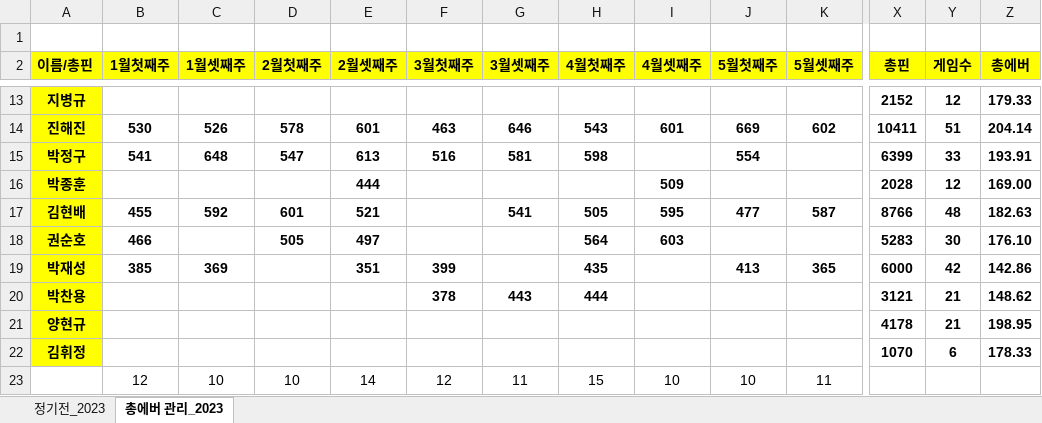
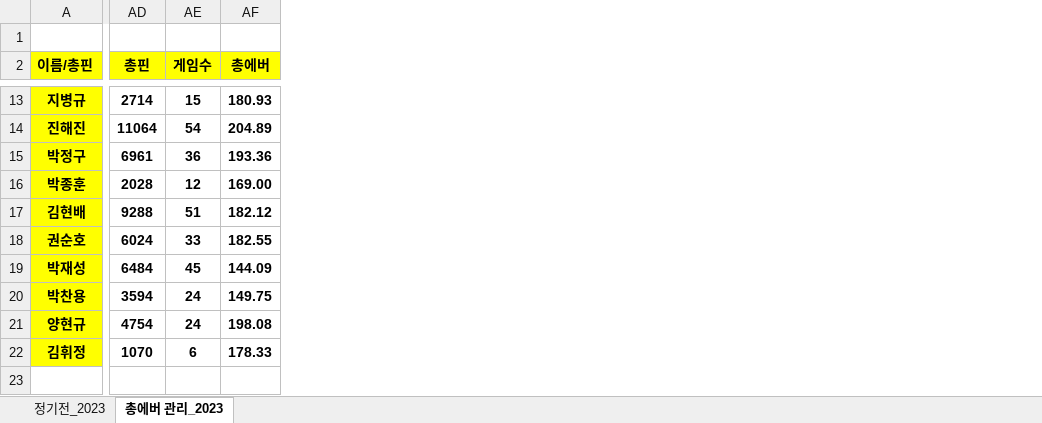
Before and after one commit to weddy0716/sinhoExample, an Excel workbook: 2023년 락클럽 에버관리.xlsx, sheet 총에버 관리_2023, drawn as a sheet; only a part is shown, gaps mark what is left out; values as stored, in another font and other column widths than the file's, no borders; conditional formats not drawn; removed rows and columns are numbered as before the commit, all else as after; the diff covers the shown part only; the diff names each change by its address in the sheet, - before the commit and + after, or states it on an @@ line.

```diff
--- a/2023년 락클럽 에버관리.xlsx (sheet 총에버 관리_2023)
+++ b/2023년 락클럽 에버관리.xlsx (sheet 총에버 관리_2023)
@@ column B (1월첫째주) hidden, rows 14-23: 530 | 541 |  | 455 | 466 | 385 |  |  |  | 12 @@
@@ column C (1월셋째주) hidden, rows 14-23: 526 | 648 |  | 592 |  | 369 |  |  |  | 10 @@
@@ column D (2월첫째주) hidden, rows 14-23: 578 | 547 |  | 601 | 505 |  |  |  |  | 10 @@
@@ column E (2월셋째주) hidden, rows 14-23: 601 | 613 | 444 | 521 | 497 | 351 |  |  |  | 14 @@
@@ column F (3월첫째주) hidden, rows 14-23: 463 | 516 |  |  |  | 399 | 378 |  |  | 12 @@
@@ column G (3월셋째주) hidden, rows 14-23: 646 | 581 |  | 541 |  |  | 443 |  |  | 11 @@
@@ column H (4월첫째주) hidden, rows 14-23: 543 | 598 |  | 505 | 564 | 435 | 444 |  |  | 15 @@
@@ column I (4월셋째주) hidden, rows 14-23: 601 |  | 509 | 595 | 603 |  |  |  |  | 10 @@
@@ column J (5월첫째주) hidden, rows 14-23: 669 | 554 |  | 477 |  | 413 |  |  |  | 10 @@
@@ column K (5월셋째주) hidden, rows 14-23: 602 |  |  | 587 |  | 365 |  |  |  | 11 @@
-AD13 (총핀): 2152
+AD13 (총핀): 2714
-AE13 (게임수): 12
+AE13 (게임수): 15
-AF13 (총에버): 179.33
+AF13 (총에버): 180.93
-AD14 (총핀): 10411
+AD14 (총핀): 11064
-AE14 (게임수): 51
+AE14 (게임수): 54
-AF14 (총에버): 204.14
+AF14 (총에버): 204.89
-AD15 (총핀): 6399
+AD15 (총핀): 6961
-AE15 (게임수): 33
+AE15 (게임수): 36
-AF15 (총에버): 193.91
+AF15 (총에버): 193.36
-AD17 (총핀): 8766
+AD17 (총핀): 9288
-AE17 (게임수): 48
+AE17 (게임수): 51
-AF17 (총에버): 182.63
+AF17 (총에버): 182.12
-AD18 (총핀): 5283
+AD18 (총핀): 6024
-AE18 (게임수): 30
+AE18 (게임수): 33
-AF18 (총에버): 176.10
+AF18 (총에버): 182.55
-AD19 (총핀): 6000
+AD19 (총핀): 6484
-AE19 (게임수): 42
+AE19 (게임수): 45
-AF19 (총에버): 142.86
+AF19 (총에버): 144.09
-AD20 (총핀): 3121
+AD20 (총핀): 3594
-AE20:AE21 (게임수): 21
+AE20:AE21 (게임수): 24
-AF20 (총에버): 148.62
+AF20 (총에버): 149.75
-AD21 (총핀): 4178
+AD21 (총핀): 4754
-AF21 (총에버): 198.95
+AF21 (총에버): 198.08
```
Also changed, not shown: 6 added columns, 4 removed columns and 18 edited cells elsewhere in this sheet, sheet 정기전_2023, formulas that keep their value.
